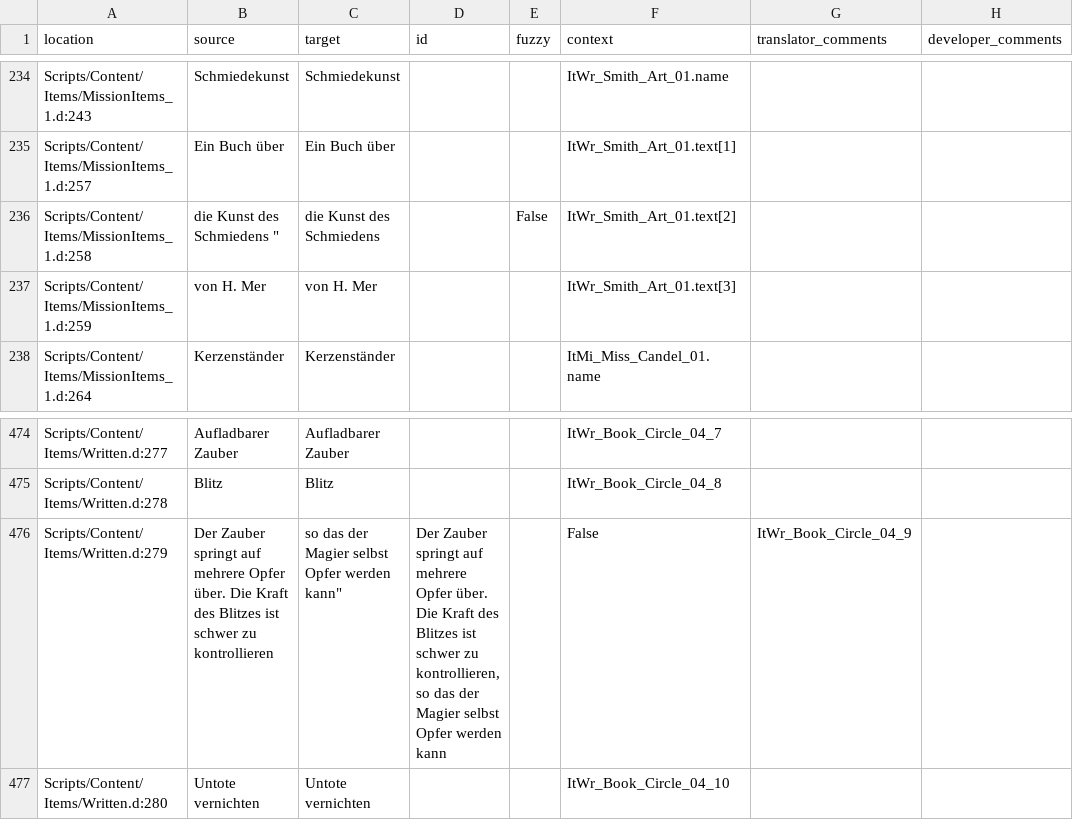
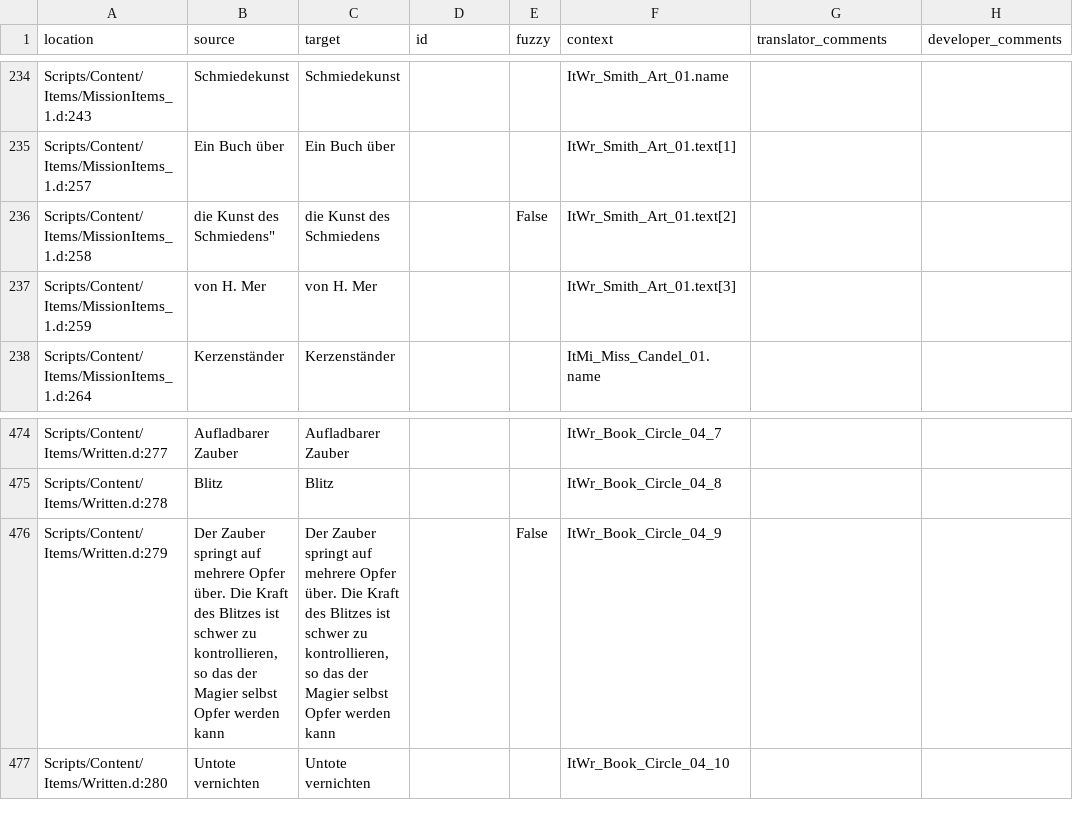
Before and after one commit to auronen/Gothic-Sequel-localization, a CSV file: .translations/de/Items.csv, drawn as a sheet; only a part is shown, gaps mark what is left out; the diff names each change by its address in the sheet, - before the commit and + after, or states it on an @@ line.

```diff
--- a/.translations/de/Items.csv
+++ b/.translations/de/Items.csv
-B236 (source): die Kunst des Schmiedens "
+B236 (source): die Kunst des Schmiedens"
-B476 (source): …schwer zu kontrollieren
+B476 (source): …schwer zu kontrollieren, so das der Magier selbst Opfer werden kann
-C476 (target): so das der Magier selbst Opfer werden kann"
+C476 (target): Der Zauber springt auf mehrere Opfer über. Die Kraft des Blitzes ist schwer zu kontrollieren, so das der Magier selbst Opfer werden kann
-D476 (id): Der Zauber springt auf mehrere Opfer über. Die Kraft des Blitzes ist schwer zu kontrollieren, so das der Magier selbst Opfer werden kann
+D476 (id): (empty)
-E476 (fuzzy): (empty)
+E476 (fuzzy): False
-F476 (context): False
+F476 (context): ItWr_Book_Circle_04_9
-G476 (translator_comments): ItWr_Book_Circle_04_9
+G476 (translator_comments): (empty)
```
Also changed, not shown: .translations/de/Dia_BEG.csv, .translations/de/Dia_DMC.csv, 22 other files.
